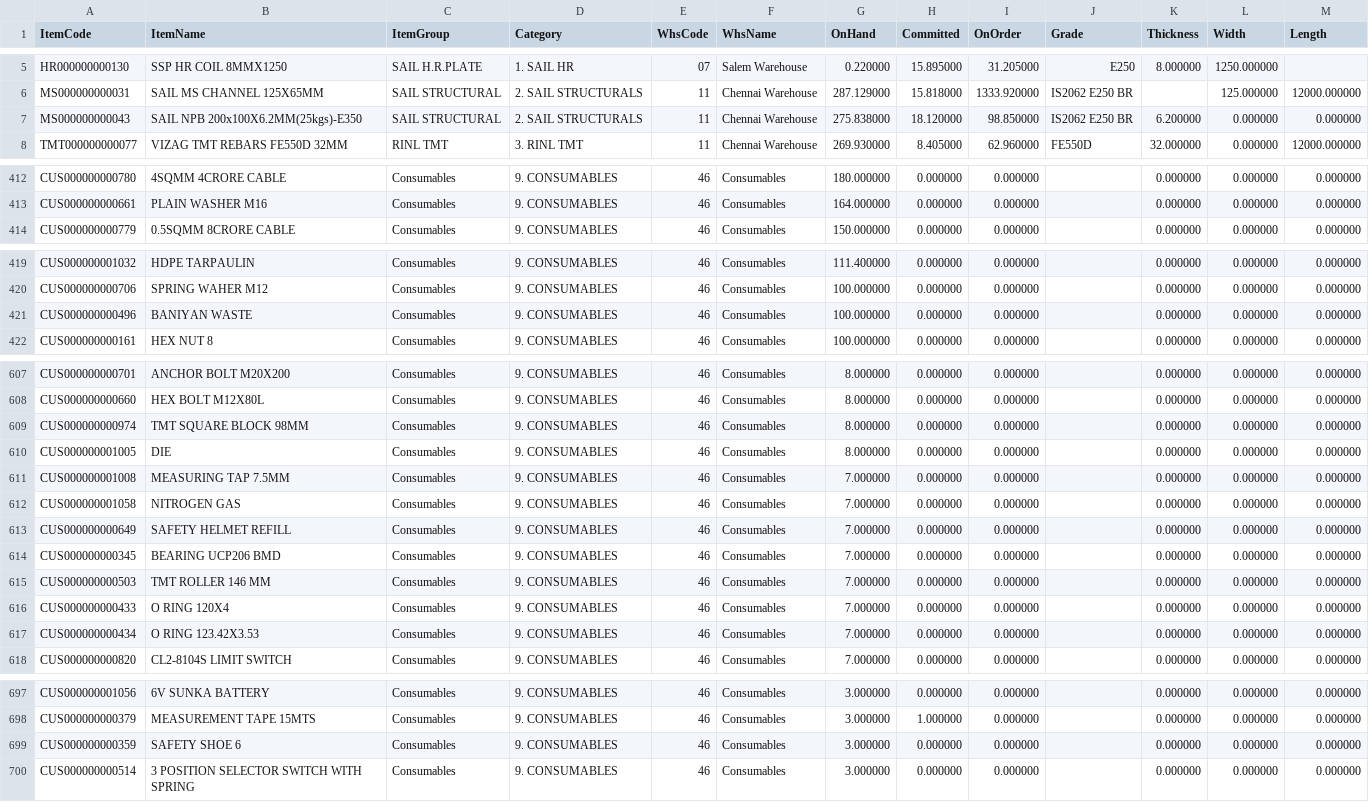
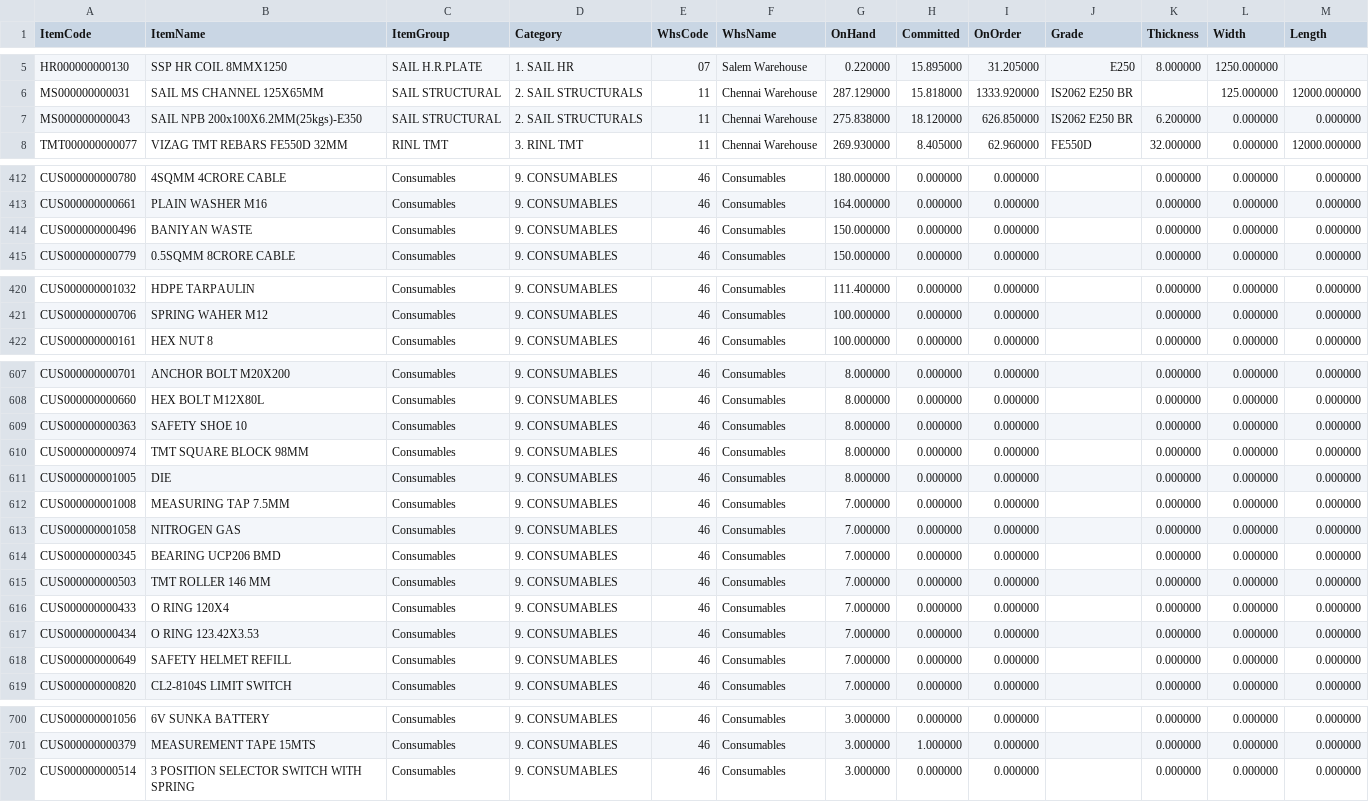
Before and after one commit to BSC23609/bsc-stock-data, a CSV file: mis_stock.csv, drawn as a sheet; only a part is shown, gaps mark what is left out; the diff covers the shown part only.

```diff
--- a/mis_stock.csv
+++ b/mis_stock.csv
@@ -6,3 +6,3 @@ HR000000000130,SSP HR COIL 8MMX1250,SAIL H.R.PLATE,1. SAIL HR,07,Salem Warehouse
 MS000000000031,SAIL MS CHANNEL 125X65MM,SAIL STRUCTURAL,2. SAIL STRUCTURALS,11,Chennai Warehouse,287.129000,15.818000,1333.920000,IS2062 E250 BR,,125.000000,12000.000000
-MS000000000043,SAIL NPB 200x100X6.2MM(25kgs)-E350,SAIL STRUCTURAL,2. SAIL STRUCTURALS,11,Chennai Warehouse,275.838000,18.120000,98.850000,IS2062 E250 BR,6.200000,0.000000,0.000000
+MS000000000043,SAIL NPB 200x100X6.2MM(25kgs)-E350,SAIL STRUCTURAL,2. SAIL STRUCTURALS,11,Chennai Warehouse,275.838000,18.120000,626.850000,IS2062 E250 BR,6.200000,0.000000,0.000000
 TMT000000000077,VIZAG TMT REBARS FE550D 32MM,RINL TMT,3. RINL TMT,11,Chennai Warehouse,269.930000,8.405000,62.960000,FE550D,32.000000,0.000000,12000.000000
@@ -413,2 +413,3 @@ CUS000000000780,4SQMM 4CRORE CABLE,Consumables,9. CONSUMABLES,46,Consumables,180
 CUS000000000661,PLAIN WASHER  M16,Consumables,9. CONSUMABLES,46,Consumables,164.000000,0.000000,0.000000,,0.000000,0.000000,0.000000
+CUS000000000496,BANIYAN WASTE,Consumables,9. CONSUMABLES,46,Consumables,150.000000,0.000000,0.000000,,0.000000,0.000000,0.000000
 CUS000000000779,0.5SQMM 8CRORE CABLE,Consumables,9. CONSUMABLES,46,Consumables,150.000000,0.000000,0.000000,,0.000000,0.000000,0.000000
@@ -420,3 +421,2 @@ CUS000000001032,HDPE TARPAULIN,Consumables,9. CONSUMABLES,46,Consumables,111.400
 CUS000000000706,SPRING WAHER  M12,Consumables,9. CONSUMABLES,46,Consumables,100.000000,0.000000,0.000000,,0.000000,0.000000,0.000000
-CUS000000000496,BANIYAN WASTE,Consumables,9. CONSUMABLES,46,Consumables,100.000000,0.000000,0.000000,,0.000000,0.000000,0.000000
 CUS000000000161,HEX NUT 8,Consumables,9. CONSUMABLES,46,Consumables,100.000000,0.000000,0.000000,,0.000000,0.000000,0.000000
@@ -608,2 +608,3 @@ CUS000000000701,ANCHOR BOLT  M20X200,Consumables,9. CONSUMABLES,46,Consumables,8
 CUS000000000660,HEX BOLT  M12X80L,Consumables,9. CONSUMABLES,46,Consumables,8.000000,0.000000,0.000000,,0.000000,0.000000,0.000000
+CUS000000000363,SAFETY SHOE 10,Consumables,9. CONSUMABLES,46,Consumables,8.000000,0.000000,0.000000,,0.000000,0.000000,0.000000
 CUS000000000974,TMT  SQUARE BLOCK 98MM,Consumables,9. CONSUMABLES,46,Consumables,8.000000,0.000000,0.000000,,0.000000,0.000000,0.000000
@@ -612,3 +613,2 @@ CUS000000001008,MEASURING TAP 7.5MM,Consumables,9. CONSUMABLES,46,Consumables,7.
 CUS000000001058,NITROGEN GAS,Consumables,9. CONSUMABLES,46,Consumables,7.000000,0.000000,0.000000,,0.000000,0.000000,0.000000
-CUS000000000649,SAFETY HELMET REFILL,Consumables,9. CONSUMABLES,46,Consumables,7.000000,0.000000,0.000000,,0.000000,0.000000,0.000000
 CUS000000000345,BEARING UCP206 BMD,Consumables,9. CONSUMABLES,46,Consumables,7.000000,0.000000,0.000000,,0.000000,0.000000,0.000000
@@ -617,2 +617,3 @@ CUS000000000433,O RING 120X4,Consumables,9. CONSUMABLES,46,Consumables,7.000000,
 CUS000000000434,O RING 123.42X3.53,Consumables,9. CONSUMABLES,46,Consumables,7.000000,0.000000,0.000000,,0.000000,0.000000,0.000000
+CUS000000000649,SAFETY HELMET REFILL,Consumables,9. CONSUMABLES,46,Consumables,7.000000,0.000000,0.000000,,0.000000,0.000000,0.000000
 CUS000000000820,CL2-8104S LIMIT SWITCH,Consumables,9. CONSUMABLES,46,Consumables,7.000000,0.000000,0.000000,,0.000000,0.000000,0.000000
@@ -698,3 +701,2 @@ CUS000000001056,6V SUNKA BATTERY,Consumables,9. CONSUMABLES,46,Consumables,3.000
 CUS000000000379,MEASUREMENT TAPE 15MTS,Consumables,9. CONSUMABLES,46,Consumables,3.000000,1.000000,0.000000,,0.000000,0.000000,0.000000
-CUS000000000359,SAFETY SHOE 6,Consumables,9. CONSUMABLES,46,Consumables,3.000000,0.000000,0.000000,,0.000000,0.000000,0.000000
 CUS000000000514,3 POSITION SELECTOR  SWITCH WITH SPRING,Consumables,9. CONSUMABLES,46,Consumables,3.000000,0.000000,0.000000,,0.000000,0.000000,0.000000
```
Also changed, not shown: 4 added rows, 4 removed rows, 18 moved rows and 10 edited cells elsewhere in this file, mis_purchase.csv, 2 other files.
